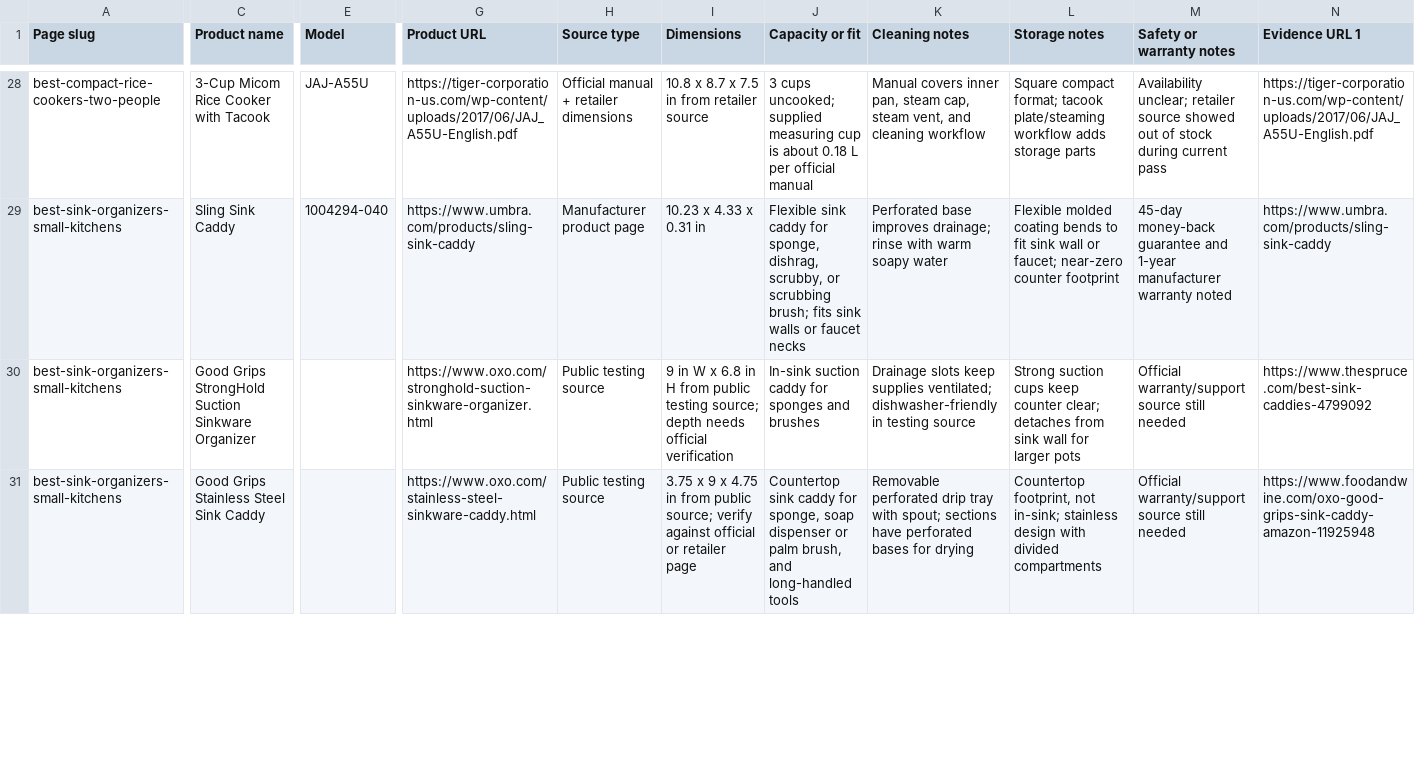
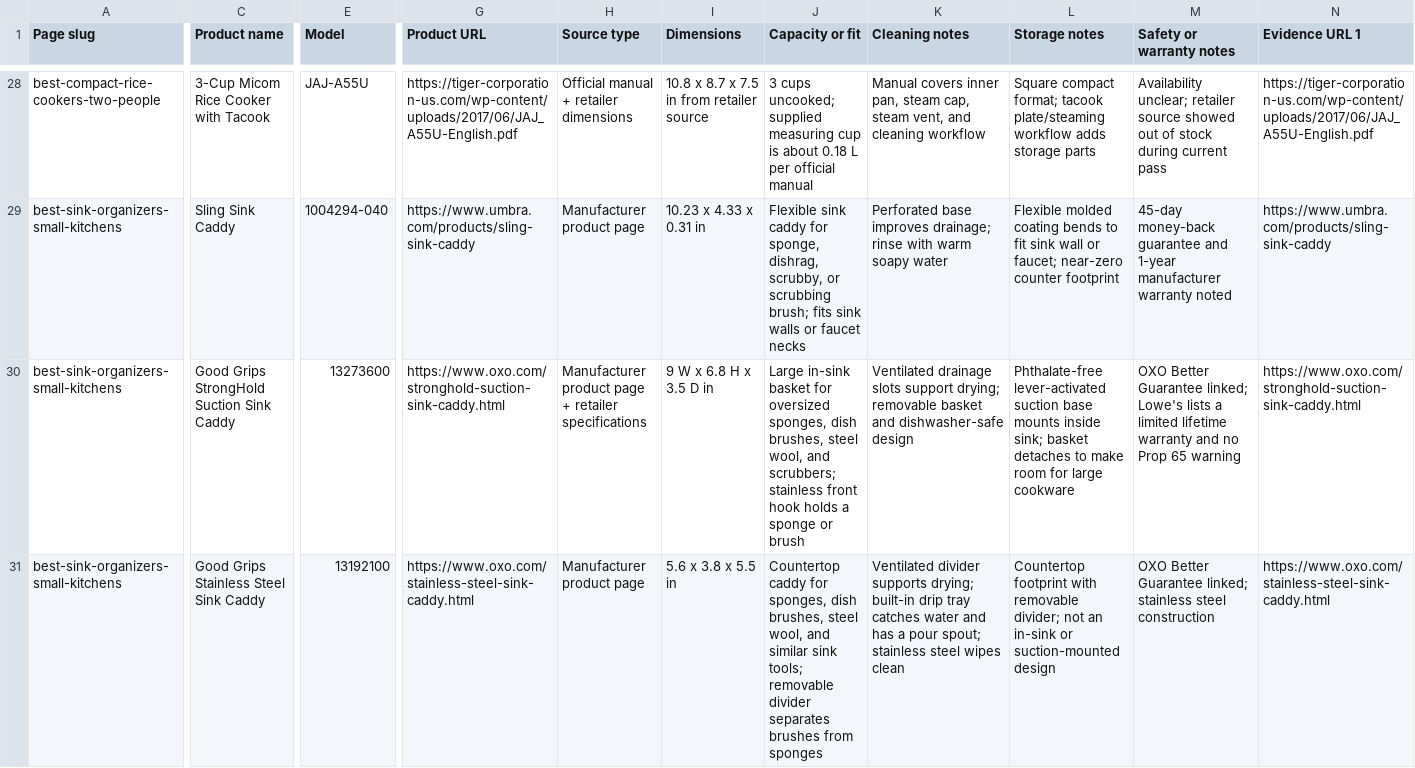
Before and after one commit to Tanh2k8-123/Tanh-amazon, a CSV file: working/money_pages/evidence/product_evidence_tracker.csv, drawn as a sheet; only a part is shown, gaps mark what is left out; the diff covers the shown part only; the diff names each change by its address in the sheet, - before the commit and + after, or states it on an @@ line.

Commit message:
Verify sink organizer evidence

```diff
--- a/working/money_pages/evidence/product_evidence_tracker.csv
+++ b/working/money_pages/evidence/product_evidence_tracker.csv
-C30 (Product name): Good Grips StrongHold Suction Sinkware Organizer
+C30 (Product name): Good Grips StrongHold Suction Sink Caddy
-E30 (Model): (empty)
+E30 (Model): 13273600
-G30 (Product URL): https://www.oxo.com/stronghold-suction-sinkware-organizer.html
+G30 (Product URL): https://www.oxo.com/stronghold-suction-sink-caddy.html
-H30 (Source type): Public testing source
+H30 (Source type): Manufacturer product page + retailer specifications
-I30 (Dimensions): 9 in W x 6.8 in H from public testing source; depth needs official verification
+I30 (Dimensions): 9 W x 6.8 H x 3.5 D in
-J30 (Capacity or fit): In-sink suction caddy for sponges and brushes
+J30 (Capacity or fit): Large in-sink basket for oversized sponges, dish brushes, steel wool, and scrubbers; stainless front hook holds a sponge or brush
-K30 (Cleaning notes): Drainage slots keep supplies ventilated; dishwasher-friendly in testing source
+K30 (Cleaning notes): Ventilated drainage slots support drying; removable basket and dishwasher-safe design
-L30 (Storage notes): Strong suction cups keep counter clear; detaches from sink wall for larger pots
+L30 (Storage notes): Phthalate-free lever-activated suction base mounts inside sink; basket detaches to make room for large cookware
-M30 (Safety or warranty notes): Official warranty/support source still needed
+M30 (Safety or warranty notes): OXO Better Guarantee linked; Lowe's lists a limited lifetime warranty and no Prop 65 warning
-N30 (Evidence URL 1): https://www.thespruce.com/best-sink-caddies-4799092
+N30 (Evidence URL 1): https://www.oxo.com/stronghold-suction-sink-caddy.html
-E31 (Model): (empty)
+E31 (Model): 13192100
-G31 (Product URL): https://www.oxo.com/stainless-steel-sinkware-caddy.html
+G31 (Product URL): https://www.oxo.com/stainless-steel-sink-caddy.html
-H31 (Source type): Public testing source
+H31 (Source type): Manufacturer product page
-I31 (Dimensions): 3.75 x 9 x 4.75 in from public source; verify against official or retailer page
+I31 (Dimensions): 5.6 x 3.8 x 5.5 in
-J31 (Capacity or fit): Countertop sink caddy for sponge, soap dispenser or palm brush, and long-handled tools
+J31 (Capacity or fit): Countertop caddy for sponges, dish brushes, steel wool, and similar sink tools; removable divider separates brushes from sponges
-K31 (Cleaning notes): Removable perforated drip tray with spout; sections have perforated bases for drying
+K31 (Cleaning notes): Ventilated divider supports drying; built-in drip tray catches water and has a pour spout; stainless steel wipes clean
-L31 (Storage notes): Countertop footprint, not in-sink; stainless design with divided compartments
+L31 (Storage notes): Countertop footprint with removable divider; not an in-sink or suction-mounted design
-M31 (Safety or warranty notes): Official warranty/support source still needed
+M31 (Safety or warranty notes): OXO Better Guarantee linked; stainless steel construction
-N31 (Evidence URL 1): https://www.foodandwine.com/oxo-good-grips-sink-caddy-amazon-11925948
+N31 (Evidence URL 1): https://www.oxo.com/stainless-steel-sink-caddy.html
```
Also changed, not shown: 19 edited cells elsewhere in this file, 2 other files.
